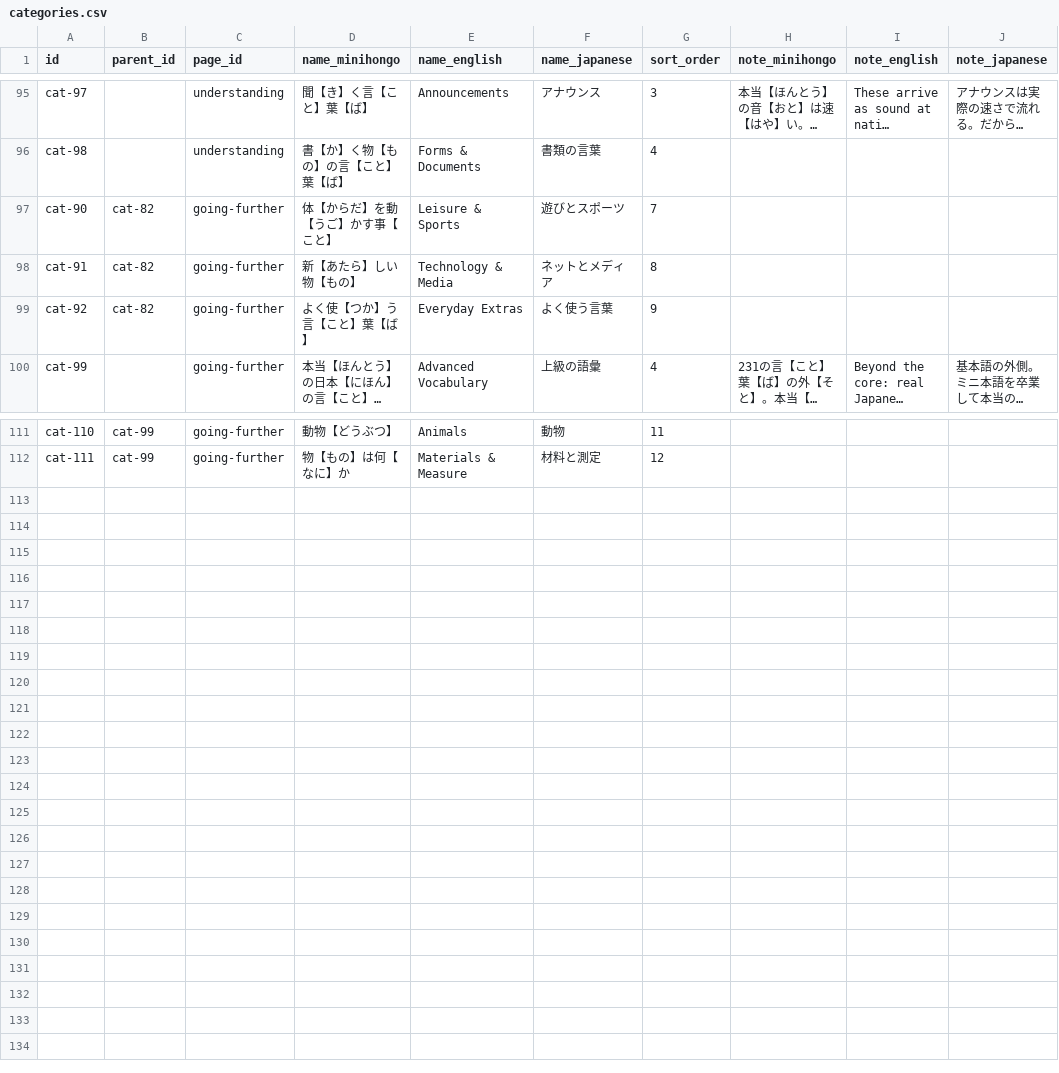
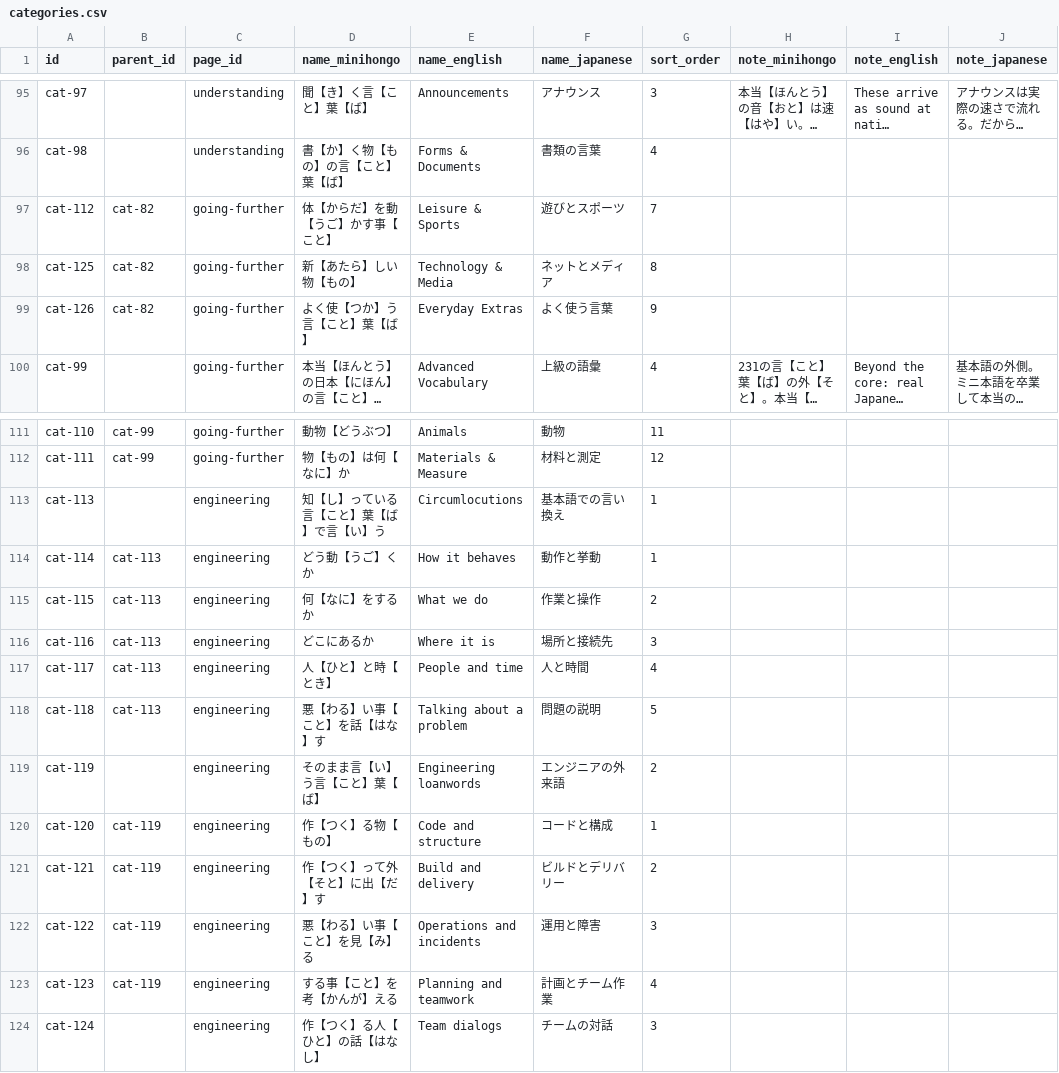
Before and after one commit to KakkoiDev/minihongo, a CSV file: data/categories.csv, drawn as a sheet; only a part is shown, gaps mark what is left out; long unchanged cells end in …; the diff names each change by its address in the sheet, - before the commit and + after, or states it on an @@ line.

```diff
--- a/data/categories.csv
+++ b/data/categories.csv
-A97 (id): cat-90
+A97 (id): cat-112
-A98 (id): cat-91
+A98 (id): cat-125
-A99 (id): cat-92
+A99 (id): cat-126
+row 113: cat-113 |  | engineering | 知【し】っている言【こと】葉【ば】で言【い】う | Circumlocutions | 基本語での言い換え | 1
+row 114: cat-114 | cat-113 | engineering | どう動【うご】くか | How it behaves | 動作と挙動 | 1
+row 115: cat-115 | cat-113 | engineering | 何【なに】をするか | What we do | 作業と操作 | 2
+row 116: cat-116 | cat-113 | engineering | どこにあるか | Where it is | 場所と接続先 | 3
+row 117: cat-117 | cat-113 | engineering | 人【ひと】と時【とき】 | People and time | 人と時間 | 4
+row 118: cat-118 | cat-113 | engineering | 悪【わる】い事【こと】を話【はな】す | Talking about a problem | 問題の説明 | 5
+row 119: cat-119 |  | engineering | そのまま言【い】う言【こと】葉【ば】 | Engineering loanwords | エンジニアの外来語 | 2
+row 120: cat-120 | cat-119 | engineering | 作【つく】る物【もの】 | Code and structure | コードと構成 | 1
+row 121: cat-121 | cat-119 | engineering | 作【つく】って外【そと】に出【だ】す | Build and delivery | ビルドとデリバリー | 2
+row 122: cat-122 | cat-119 | engineering | 悪【わる】い事【こと】を見【み】る | Operations and incidents | 運用と障害 | 3
+row 123: cat-123 | cat-119 | engineering | する事【こと】を考【かんが】える | Planning and teamwork | 計画とチーム作業 | 4
+row 124: cat-124 |  | engineering | 作【つく】る人【ひと】の話【はなし】 | Team dialogs | チームの対話 | 3
```
Also changed, not shown: data/candos.csv, data/dialogs.csv, 14 other files.
